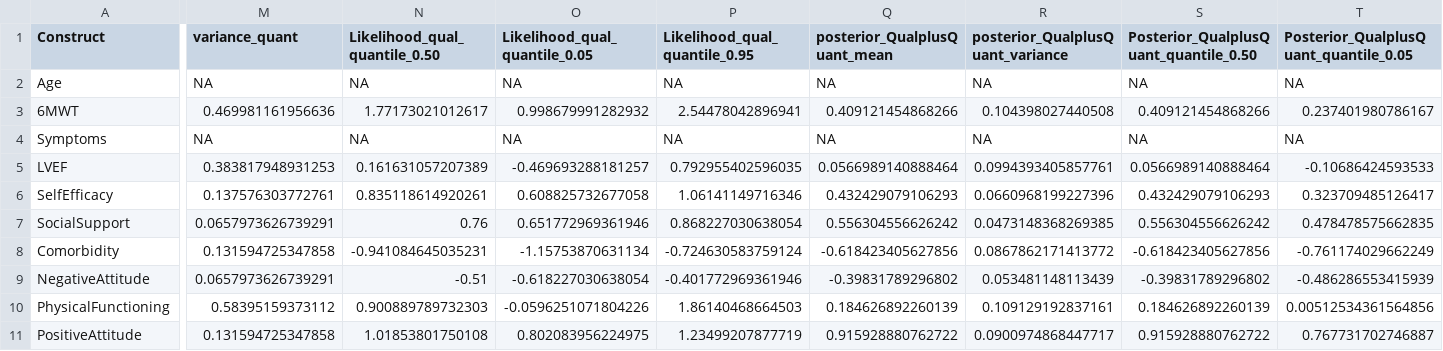
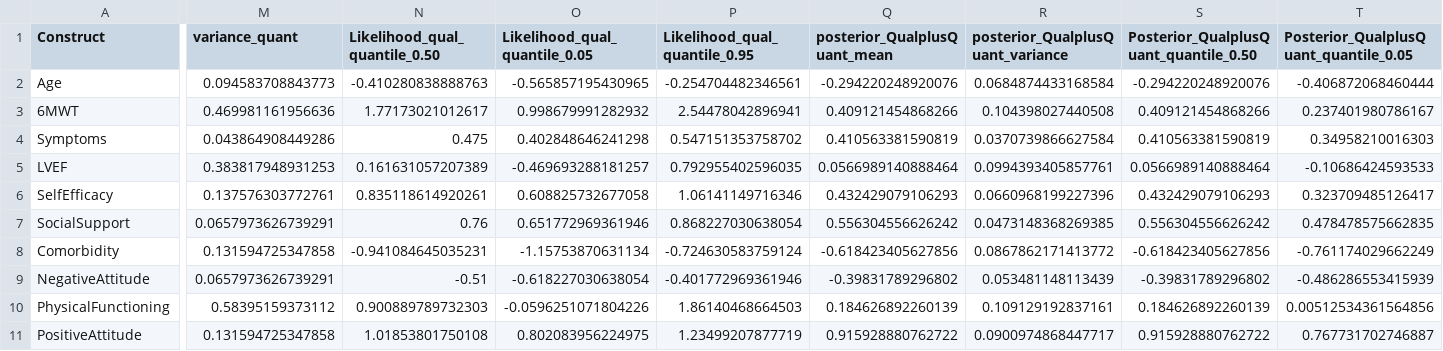
Before and after one commit to AliyaAM/bayesian_meta_analysis, a CSV file: Summary_Results_BayesianMeta_Analysis_data_qual_quant.csv, drawn as a sheet; only a part is shown, gaps mark what is left out; the diff covers the shown part only; the diff names each change by its address in the sheet, - before the commit and + after, or states it on an @@ line.

```diff
--- a/Summary_Results_BayesianMeta_Analysis_data_qual_quant.csv
+++ b/Summary_Results_BayesianMeta_Analysis_data_qual_quant.csv
-M2 (variance_quant): NA
+M2 (variance_quant): 0.094583708843773
-N2 (Likelihood_qual_quantile_0.50): NA
+N2 (Likelihood_qual_quantile_0.50): -0.410280838888763
-O2 (Likelihood_qual_quantile_0.05): NA
+O2 (Likelihood_qual_quantile_0.05): -0.565857195430965
-P2 (Likelihood_qual_quantile_0.95): NA
+P2 (Likelihood_qual_quantile_0.95): -0.254704482346561
-Q2 (posterior_QualplusQuant_mean): NA
+Q2 (posterior_QualplusQuant_mean): -0.294220248920076
-R2 (posterior_QualplusQuant_variance): NA
+R2 (posterior_QualplusQuant_variance): 0.0684874433168584
-S2: NA
+S2: -0.294220248920076
-T2: NA
+T2: -0.406872068460444
-M4 (variance_quant): NA
+M4 (variance_quant): 0.043864908449286
-N4 (Likelihood_qual_quantile_0.50): NA
+N4 (Likelihood_qual_quantile_0.50): 0.475
-O4 (Likelihood_qual_quantile_0.05): NA
+O4 (Likelihood_qual_quantile_0.05): 0.402848646241298
-P4 (Likelihood_qual_quantile_0.95): NA
+P4 (Likelihood_qual_quantile_0.95): 0.547151353758702
-Q4 (posterior_QualplusQuant_mean): NA
+Q4 (posterior_QualplusQuant_mean): 0.410563381590819
-R4 (posterior_QualplusQuant_variance): NA
+R4 (posterior_QualplusQuant_variance): 0.0370739866627584
-S4: NA
+S4: 0.410563381590819
-T4: NA
+T4: 0.34958210016303
```
Also changed, not shown: 2 edited cells elsewhere in this file, Results_Summary_statistics_table_quant_only.csv, data_checked_for_accuracy_29jan2022.csv, 51 other files.
